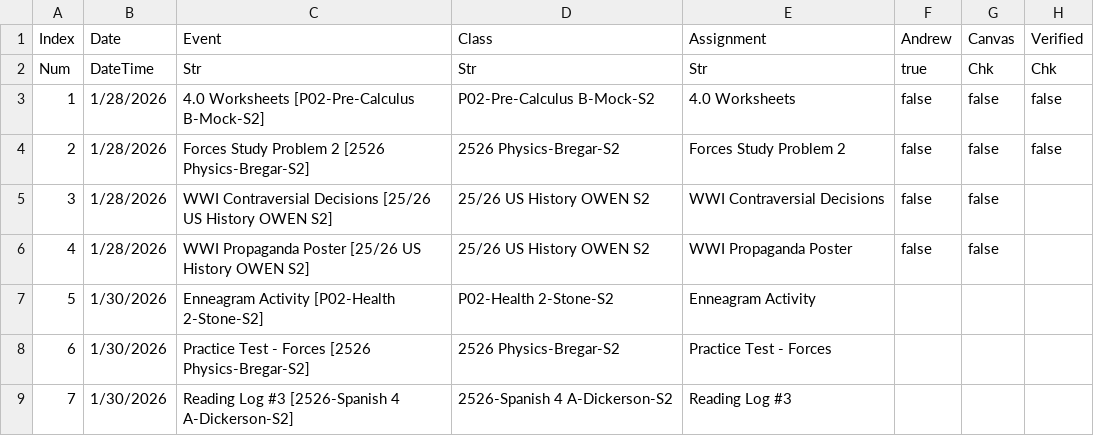
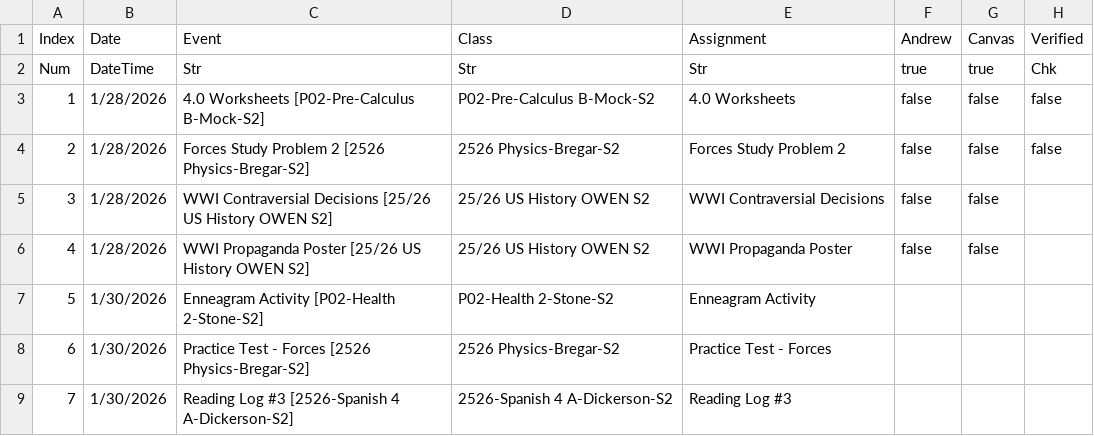
Before and after one commit to snwhunter/AndrewsHWTracker, a CSV file: data.csv, drawn as a sheet; only a part is shown.

Commit message:
Auto-update HW status

```diff
--- a/data.csv
+++ b/data.csv
@@ -1,3 +1,3 @@
 Index,Date,Event,Class,Assignment,Andrew,Canvas,Verified
-Num,DateTime,Str,Str,Str,true,Chk,Chk
+Num,DateTime,Str,Str,Str,true,true,Chk
 1,1/28/2026,4.0 Worksheets [P02-Pre-Calculus B-Mock-S2],P02-Pre-Calculus B-Mock-S2,4.0 Worksheets,false,false,false
```
